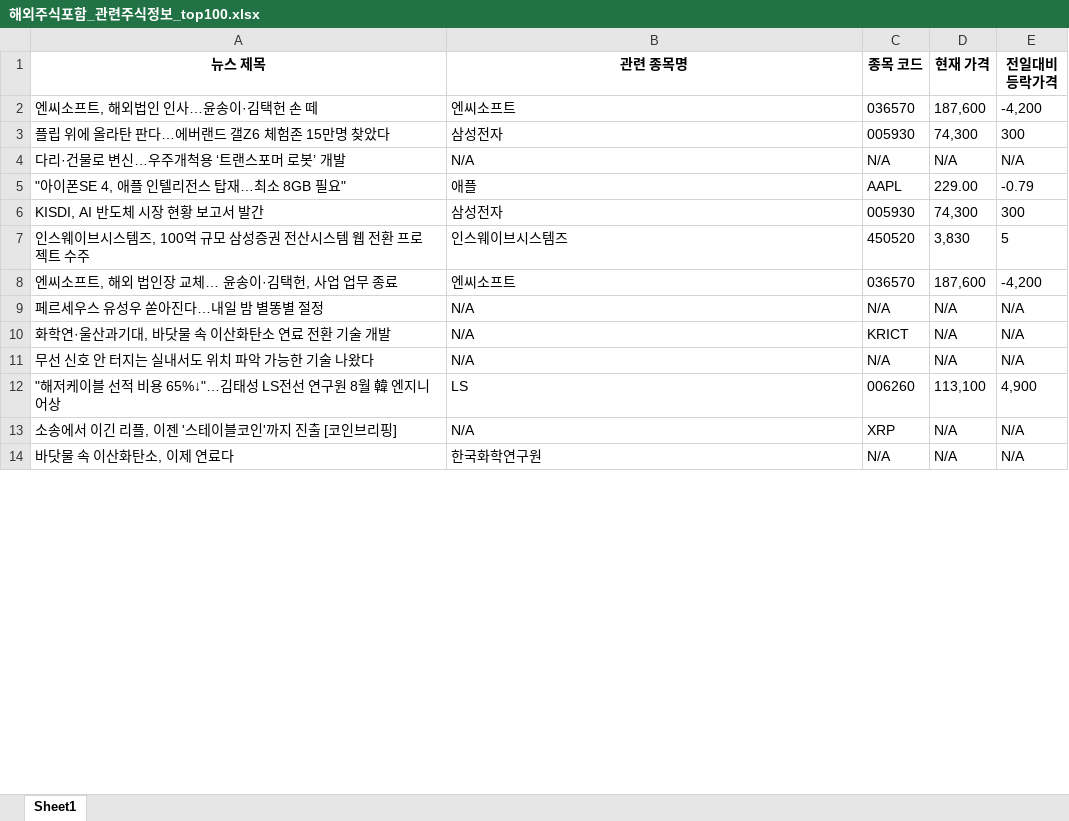
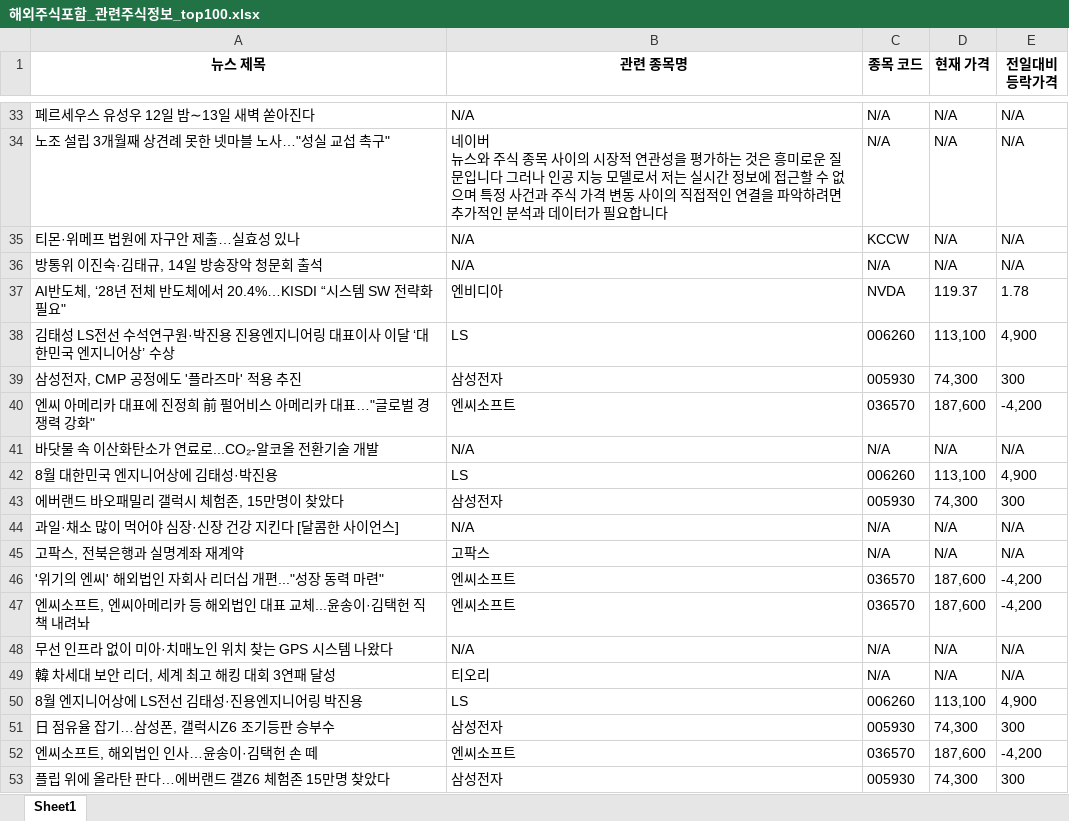
Before and after one commit to lunch-12/PAPERPLE-AI, an Excel workbook: data/해외주식포함_관련주식정보_top100.xlsx, sheet Sheet1, drawn as a sheet; only a part is shown, gaps mark what is left out; the shorter side is filled out with more unchanged rows; values as stored, in another font and other column widths than the file's, no borders; ↵ is a line break in a cell; the diff covers the shown part only; the diff names each change by its address in the sheet, - before the commit and + after, or states it on an @@ line.

```diff
--- a/data/해외주식포함_관련주식정보_top100.xlsx (sheet Sheet1)
+++ b/data/해외주식포함_관련주식정보_top100.xlsx (sheet Sheet1)
+row 33: 페르세우스 유성우 12일 밤∼13일 새벽 쏟아진다 | N/A | N/A | N/A | N/A
+row 34: 노조 설립 3개월째 상견례 못한 넷마블 노사…"성실 교섭 촉구" | 네이버 ↵ 뉴스와 주식 종목 사이의 시장적 연관성을 평가하는 것은 흥미로운 질문입니다 그러나 인공 지능 모델로서 저는 실시간 정보에 접근할 수 없으며 특정 사건과 주식 가격 변동 사이의 직접적인 연결을 파악하려면 추가적인 분석과 데이터가 필요합니다 | N/A | N/A | N/A
+row 35: 티몬·위메프 법원에 자구안 제출…실효성 있나 | N/A | KCCW | N/A | N/A
+row 36: 방통위 이진숙·김태규, 14일 방송장악 청문회 출석 | N/A | N/A | N/A | N/A
+row 37: AI반도체, ‘28년 전체 반도체에서 20.4%…KISDI “시스템 SW 전략화 필요" | 엔비디아 | NVDA | 119.37 | 1.78
+row 38: 김태성 LS전선 수석연구원·박진용 진용엔지니어링 대표이사 이달 ‘대한민국 엔지니어상’ 수상 | LS | 006260 | 113,100 | 4,900
+row 39: 삼성전자, CMP 공정에도 '플라즈마' 적용 추진 | 삼성전자 | 005930 | 74,300 | 300
+row 40: 엔씨 아메리카 대표에 진정희 前 펄어비스 아메리카 대표…"글로벌 경쟁력 강화" | 엔씨소프트 | 036570 | 187,600 | -4,200
+row 41: 바닷물 속 이산화탄소가 연료로...CO₂-알코올 전환기술 개발 | N/A | N/A | N/A | N/A
+row 42: 8월 대한민국 엔지니어상에 김태성·박진용 | LS | 006260 | 113,100 | 4,900
+row 43: 에버랜드 바오패밀리 갤럭시 체험존, 15만명이 찾았다 | 삼성전자 | 005930 | 74,300 | 300
+row 44: 과일·채소 많이 먹어야 심장·신장 건강 지킨다 [달콤한 사이언스] | N/A | N/A | N/A | N/A
+row 45: 고팍스, 전북은행과 실명계좌 재계약 | 고팍스 | N/A | N/A | N/A
+row 46: '위기의 엔씨' 해외법인 자회사 리더십 개편..."성장 동력 마련" | 엔씨소프트 | 036570 | 187,600 | -4,200
+row 47: 엔씨소프트, 엔씨아메리카 등 해외법인 대표 교체...윤송이·김택헌 직책 내려놔 | 엔씨소프트 | 036570 | 187,600 | -4,200
+row 48: 무선 인프라 없이 미아·치매노인 위치 찾는 GPS 시스템 나왔다 | N/A | N/A | N/A | N/A
+row 49: 韓 차세대 보안 리더, 세계 최고 해킹 대회 3연패 달성 | 티오리 | N/A | N/A | N/A
+row 50: 8월 엔지니어상에 LS전선 김태성·진용엔지니어링 박진용 | LS | 006260 | 113,100 | 4,900
+row 51: 日 점유율 잡기…삼성폰, 갤럭시Z6 조기등판 승부수 | 삼성전자 | 005930 | 74,300 | 300
```
Also changed, not shown: 31 added rows and 16 edited cells elsewhere in this sheet, 1 other file.
